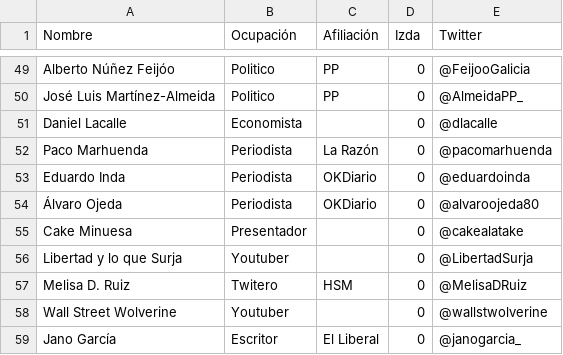
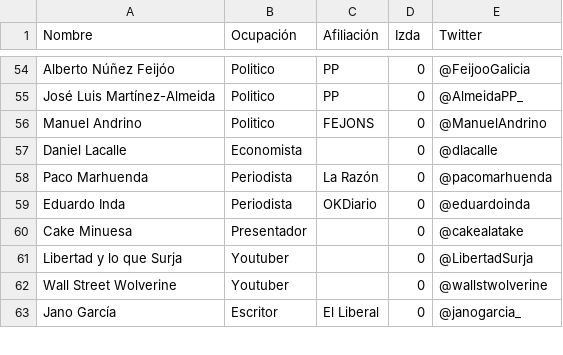
Before and after one commit to rubzip/PoliticalPass, a CSV file: 0_DATA/train-test_accounts.csv, drawn as a sheet; only a part is shown, gaps mark what is left out; the diff covers the shown part only.

```diff
--- a/0_DATA/train-test_accounts.csv
+++ b/0_DATA/train-test_accounts.csv
@@ -50,2 +55,3 @@ Alberto Núñez Feijóo,Politico,PP,0,@FeijooGalicia
 José Luis Martínez-Almeida,Politico,PP,0,@AlmeidaPP_
+Manuel Andrino,Politico,FEJONS,0,@ManuelAndrino
 Daniel Lacalle,Economista,,0,@dlacalle
@@ -53,6 +59,4 @@ Paco Marhuenda,Periodista,La Razón,0,@pacomarhuenda
 Eduardo Inda,Periodista,OKDiario,0,@eduardoinda
-Álvaro Ojeda,Periodista,OKDiario,0,@alvaroojeda80
 Cake Minuesa,Presentador,,0,@cakealatake
 Libertad y lo que Surja,Youtuber,,0,@LibertadSurja
-Melisa D. Ruiz,Twitero,HSM,0,@MelisaDRuiz
 Wall Street Wolverine,Youtuber,,0,@wallstwolverine
```
Also changed, not shown: 10 added rows, 9 removed rows and 2 edited cells elsewhere in this file, 0_DATA/val_accounts.csv, 0_DATA/val_tweets.csv, 14 other files.
